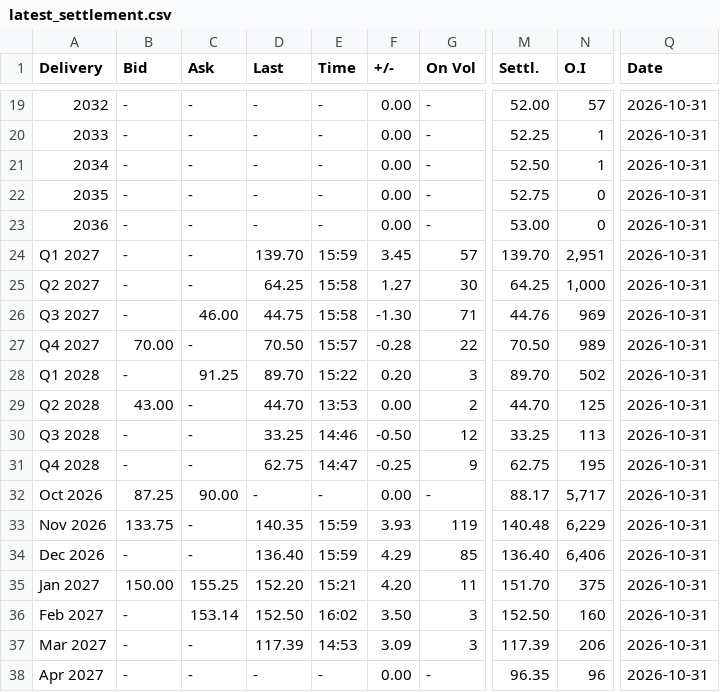
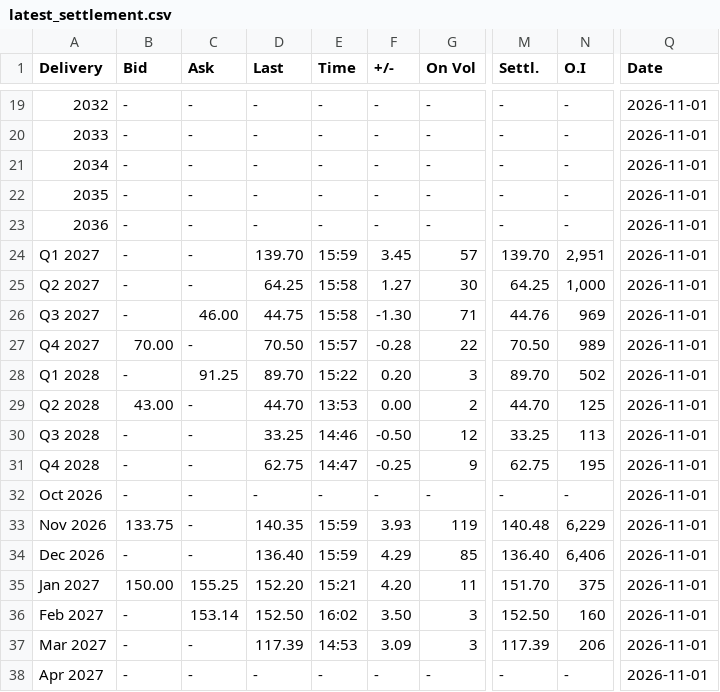
Before and after one commit to rikuisotalus-ux/testi, a CSV file: latest_settlement.csv, drawn as a sheet; only a part is shown, gaps mark what is left out; the diff covers the shown part only; the diff names each change by its address in the sheet, - before the commit and + after, or states it on an @@ line.

```diff
--- a/latest_settlement.csv
+++ b/latest_settlement.csv
-F19:F23 (+/-): 0.00
+F19:F23 (+/-): -
-M19 (Settl.): 52.00
+M19 (Settl.): -
-N19 (O.I): 57
+N19 (O.I): -
-Q19:Q38 (Date): 2026-10-31
+Q19:Q38 (Date): 2026-11-01
-M20 (Settl.): 52.25
+M20 (Settl.): -
-N20:N21 (O.I): 1
+N20:N21 (O.I): -
-M21 (Settl.): 52.50
+M21 (Settl.): -
-M22 (Settl.): 52.75
+M22 (Settl.): -
-N22:N23 (O.I): 0
+N22:N23 (O.I): -
-M23 (Settl.): 53.00
+M23 (Settl.): -
-B32 (Bid): 87.25
+B32 (Bid): -
-C32 (Ask): 90.00
+C32 (Ask): -
-F32 (+/-): 0.00
+F32 (+/-): -
-M32 (Settl.): 88.17
+M32 (Settl.): -
-N32 (O.I): 5,717
+N32 (O.I): -
-F38 (+/-): 0.00
+F38 (+/-): -
-M38 (Settl.): 96.35
+M38 (Settl.): -
-N38 (O.I): 96
+N38 (O.I): -
```
Also changed, not shown: 55 edited cells elsewhere in this file, 3 other files.
